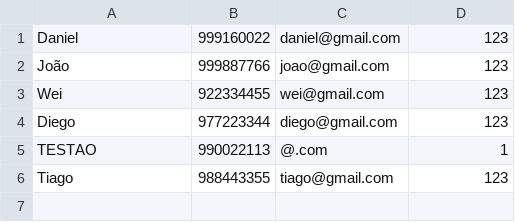
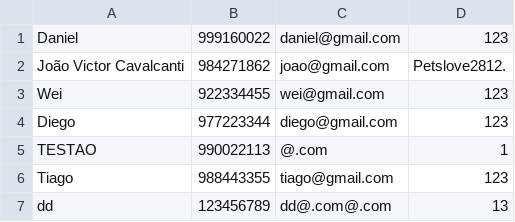
Before and after one commit to Danielgol/PetsLove, a CSV file: Arquivos/usuarios.csv, drawn as a sheet; removed rows and columns are numbered as before the commit, all else as after; the diff names each change by its address in the sheet, - before the commit and + after, or states it on an @@ line.

```diff
--- a/Arquivos/usuarios.csv
+++ b/Arquivos/usuarios.csv
-row 2: João | 999887766 | joao@gmail.com | 123
+row 2: João Victor Cavalcanti | 984271862 | joao@gmail.com | Petslove2812.
+row 7: dd | 123456789 | dd@.com@.com | 13
```
Also changed, not shown: 12 other files.
